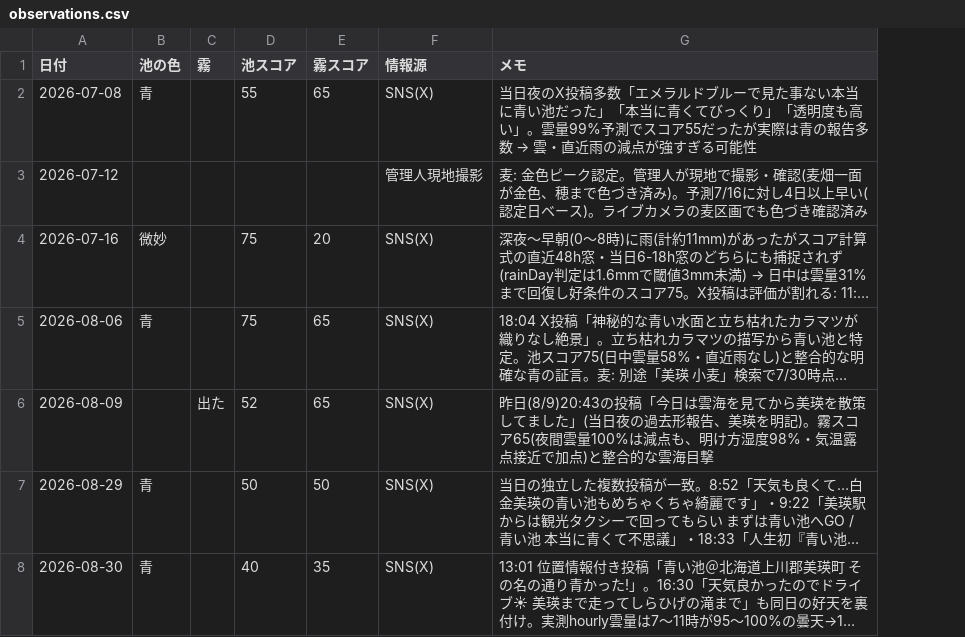
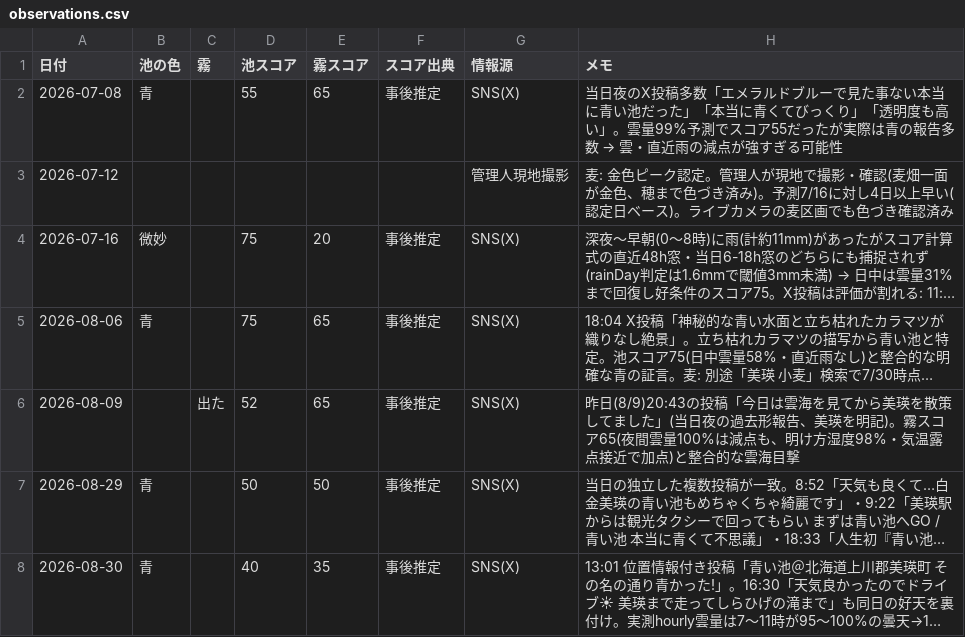
Before and after one commit to easyautomate2024-cell/biei-daily, a CSV file: data/observations.csv, drawn as a sheet; long unchanged cells end in …; the diff names each change by its address in the sheet, - before the commit and + after, or states it on an @@ line.

```diff
--- a/data/observations.csv
+++ b/data/observations.csv
+column F (スコア出典), rows 2-8: 事後推定 |  | 事後推定 | 事後推定 | 事後推定 | 事後推定 | 事後推定
```
Also changed, not shown: 4 other files.
